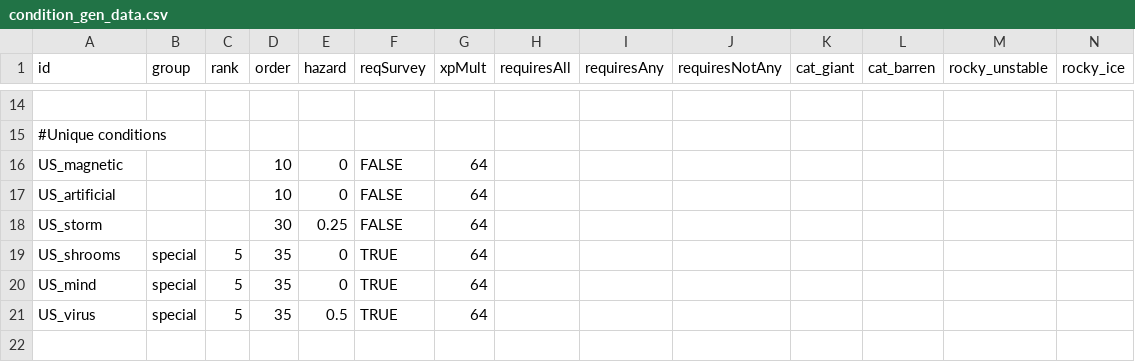
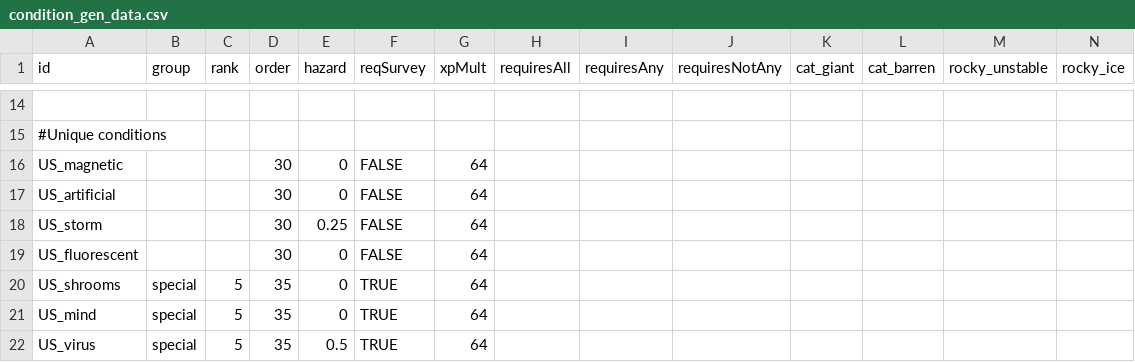
Before and after one commit to JamesTripleQ/Unknown-Skies, a CSV file: data/campaign/procgen/condition_gen_data.csv, drawn as a sheet; only a part is shown, gaps mark what is left out; rows hold the shown columns only; the diff names each change by its address in the sheet, - before the commit and + after, or states it on an @@ line.

```diff
--- a/data/campaign/procgen/condition_gen_data.csv
+++ b/data/campaign/procgen/condition_gen_data.csv
-D16:D17 (order): 10
+D16:D17 (order): 30
+row 19: US_fluorescent |  |  | 30 | 0 | FALSE | 64
```
Also changed, not shown: data/campaign/market_conditions.csv, 5 other files.
